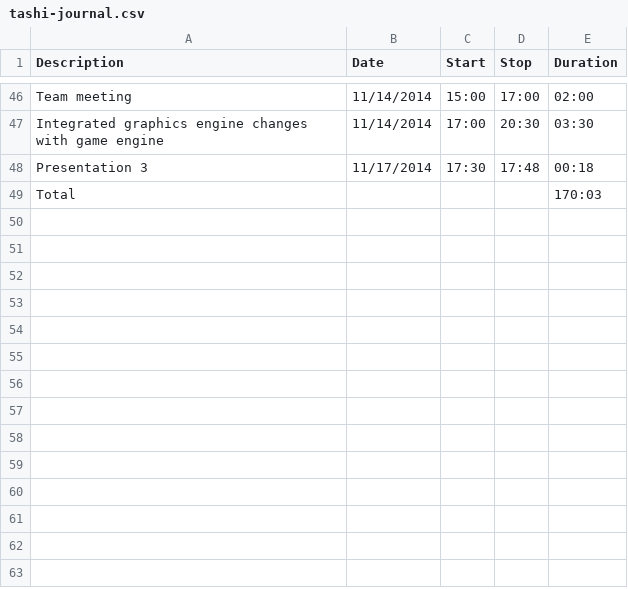
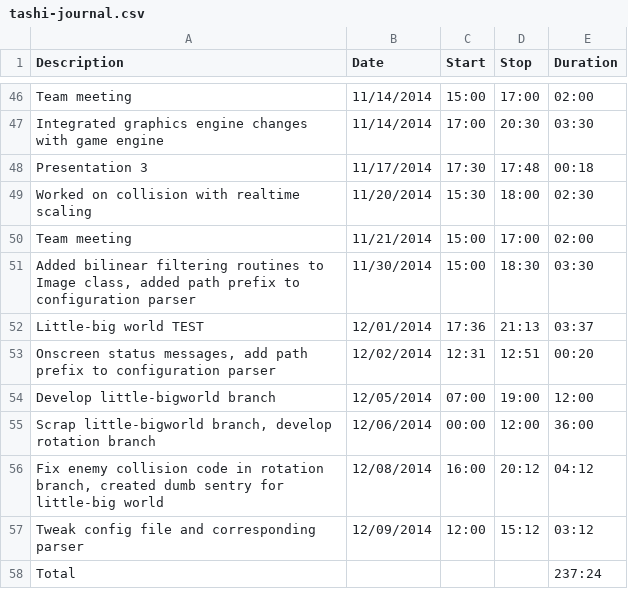
Before and after one commit to TheBreakfastClub/CIS467, a CSV file: Journals/tashi-journal.csv, drawn as a sheet; only a part is shown, gaps mark what is left out.

Commit message:
Update tashi-journal.csv

```diff
--- a/Journals/tashi-journal.csv
+++ b/Journals/tashi-journal.csv
@@ -48,2 +48,11 @@ Integrated graphics engine changes with game engine,11/14/2014,17:00,20:30,03:30
 Presentation 3,11/17/2014,17:30,17:48,00:18
-Total,,,,170:03
+Worked on collision with realtime scaling,11/20/2014,15:30,18:00,02:30
+Team meeting,11/21/2014,15:00,17:00,02:00
+"Added bilinear filtering routines to Image class, added path prefix to configuration parser",11/30/2014,15:00,18:30,03:30
+Little-big world TEST,12/01/2014,17:36,21:13,03:37
+"Onscreen status messages, add path prefix to configuration parser",12/02/2014,12:31,12:51,00:20
+Develop little-bigworld branch,12/05/2014,07:00,19:00,12:00
+"Scrap little-bigworld branch, develop rotation branch",12/06/2014,00:00,12:00,36:00
+"Fix enemy collision code in rotation branch, created dumb sentry for little-big world",12/08/2014,16:00,20:12,04:12
+Tweak config file and corresponding parser,12/09/2014,12:00,15:12,03:12
+Total,,,,237:24
```
